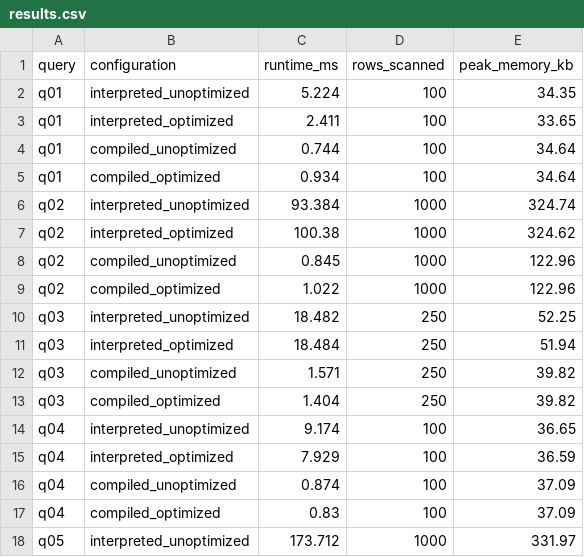
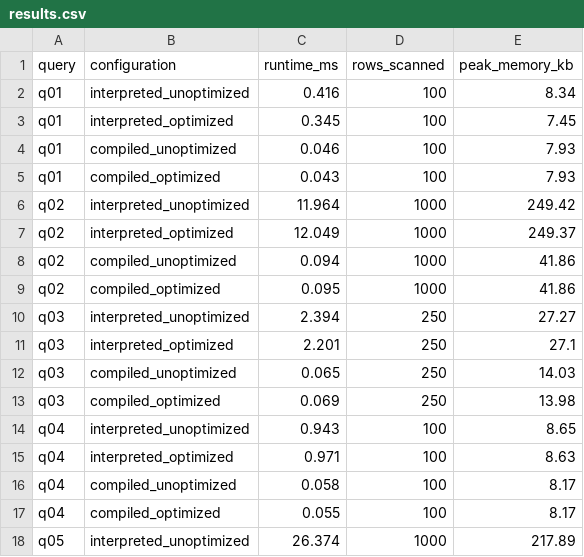
Before and after one commit to mohit24ab/q_compiler, a CSV file: bench/results.csv, drawn as a sheet; only a part is shown; the diff covers the shown part only.

```diff
--- a/bench/results.csv
+++ b/bench/results.csv
@@ -1,18 +1,18 @@
 query,configuration,runtime_ms,rows_scanned,peak_memory_kb
-q01,interpreted_unoptimized,5.224,100,34.35
-q01,interpreted_optimized,2.411,100,33.65
-q01,compiled_unoptimized,0.744,100,34.64
-q01,compiled_optimized,0.934,100,34.64
-q02,interpreted_unoptimized,93.384,1000,324.74
-q02,interpreted_optimized,100.38,1000,324.62
-q02,compiled_unoptimized,0.845,1000,122.96
-q02,compiled_optimized,1.022,1000,122.96
-q03,interpreted_unoptimized,18.482,250,52.25
-q03,interpreted_optimized,18.484,250,51.94
-q03,compiled_unoptimized,1.571,250,39.82
-q03,compiled_optimized,1.404,250,39.82
-q04,interpreted_unoptimized,9.174,100,36.65
-q04,interpreted_optimized,7.929,100,36.59
-q04,compiled_unoptimized,0.874,100,37.09
-q04,compiled_optimized,0.83,100,37.09
-q05,interpreted_unoptimized,173.712,1000,331.97
+q01,interpreted_unoptimized,0.416,100,8.34
+q01,interpreted_optimized,0.345,100,7.45
+q01,compiled_unoptimized,0.046,100,7.93
+q01,compiled_optimized,0.043,100,7.93
+q02,interpreted_unoptimized,11.964,1000,249.42
+q02,interpreted_optimized,12.049,1000,249.37
+q02,compiled_unoptimized,0.094,1000,41.86
+q02,compiled_optimized,0.095,1000,41.86
+q03,interpreted_unoptimized,2.394,250,27.27
+q03,interpreted_optimized,2.201,250,27.1
+q03,compiled_unoptimized,0.065,250,14.03
+q03,compiled_optimized,0.069,250,13.98
+q04,interpreted_unoptimized,0.943,100,8.65
+q04,interpreted_optimized,0.971,100,8.63
+q04,compiled_unoptimized,0.058,100,8.17
+q04,compiled_optimized,0.055,100,8.17
+q05,interpreted_unoptimized,26.374,1000,217.89
```
Also changed, not shown: 126 edited cells elsewhere in this file, 9 other files.
